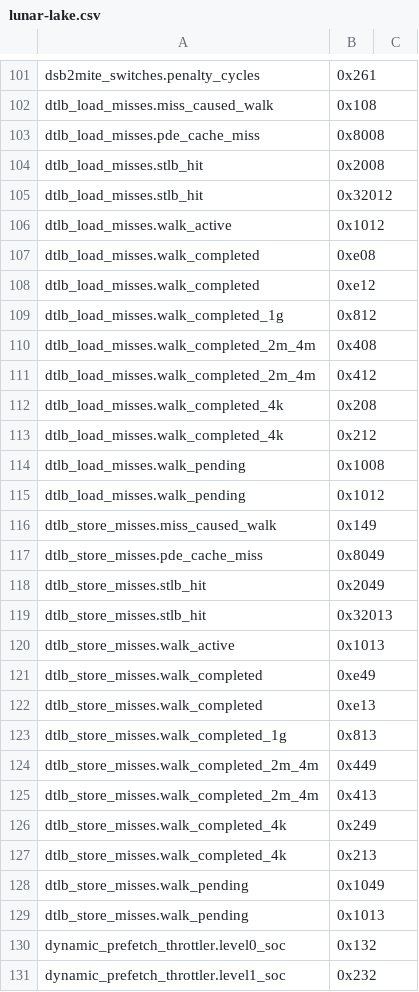
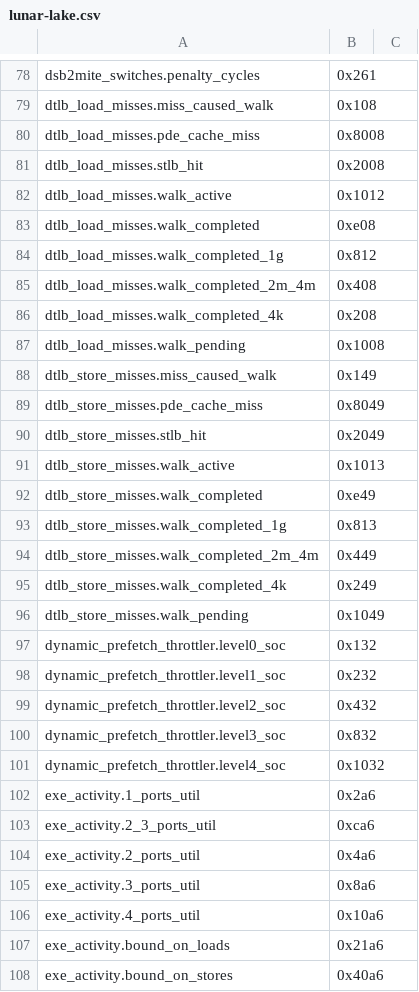
Before and after one commit to jmuehlig/perf-cpp, a CSV file: events/x86/intel/lunar-lake.csv, drawn as a sheet; only a part is shown, gaps mark what is left out; the shorter side is filled out with more unchanged rows; the diff covers the shown part only.

```diff
--- a/events/x86/intel/lunar-lake.csv
+++ b/events/x86/intel/lunar-lake.csv
@@ -104,13 +81,8 @@ dtlb_load_misses.pde_cache_miss, 0x8008
 dtlb_load_misses.stlb_hit, 0x2008
-dtlb_load_misses.stlb_hit, 0x32012
 dtlb_load_misses.walk_active, 0x1012
 dtlb_load_misses.walk_completed, 0xe08
-dtlb_load_misses.walk_completed, 0xe12
 dtlb_load_misses.walk_completed_1g, 0x812
 dtlb_load_misses.walk_completed_2m_4m, 0x408
-dtlb_load_misses.walk_completed_2m_4m, 0x412
 dtlb_load_misses.walk_completed_4k, 0x208
-dtlb_load_misses.walk_completed_4k, 0x212
 dtlb_load_misses.walk_pending, 0x1008
-dtlb_load_misses.walk_pending, 0x1012
 dtlb_store_misses.miss_caused_walk, 0x149
@@ -118,13 +90,8 @@ dtlb_store_misses.pde_cache_miss, 0x8049
 dtlb_store_misses.stlb_hit, 0x2049
-dtlb_store_misses.stlb_hit, 0x32013
 dtlb_store_misses.walk_active, 0x1013
 dtlb_store_misses.walk_completed, 0xe49
-dtlb_store_misses.walk_completed, 0xe13
 dtlb_store_misses.walk_completed_1g, 0x813
 dtlb_store_misses.walk_completed_2m_4m, 0x449
-dtlb_store_misses.walk_completed_2m_4m, 0x413
 dtlb_store_misses.walk_completed_4k, 0x249
-dtlb_store_misses.walk_completed_4k, 0x213
 dtlb_store_misses.walk_pending, 0x1049
-dtlb_store_misses.walk_pending, 0x1013
 dynamic_prefetch_throttler.level0_soc, 0x132
```
Also changed, not shown: 43 removed rows elsewhere in this file, events/x86/intel/meteor-lake.csv, events/x86/intel/panther-lake.csv, 1 other file.
